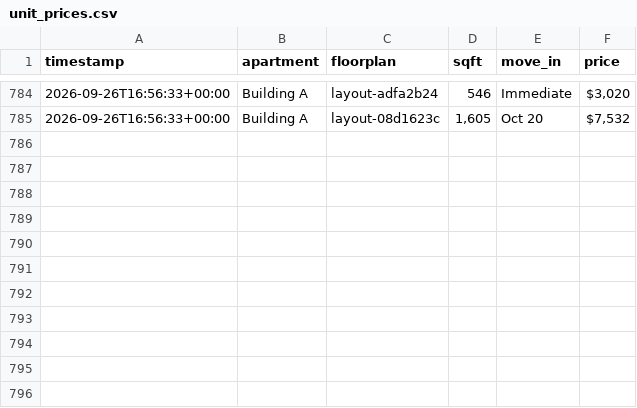
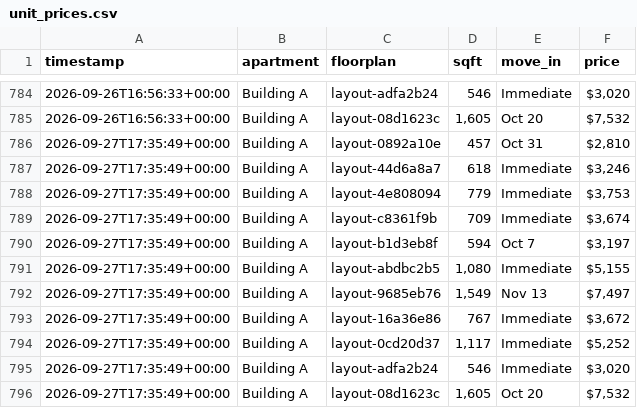
Before and after one commit to playuhh/tracker, a CSV file: data/unit_prices.csv, drawn as a sheet; only a part is shown, gaps mark what is left out; the diff names each change by its address in the sheet, - before the commit and + after, or states it on an @@ line.

```diff
--- a/data/unit_prices.csv
+++ b/data/unit_prices.csv
+row 786: 2026-09-27T17:35:49+00:00 | Building A | layout-0892a10e | 457 | Oct 31 | $2,810
+row 787: 2026-09-27T17:35:49+00:00 | Building A | layout-44d6a8a7 | 618 | Immediate | $3,246
+row 788: 2026-09-27T17:35:49+00:00 | Building A | layout-4e808094 | 779 | Immediate | $3,753
+row 789: 2026-09-27T17:35:49+00:00 | Building A | layout-c8361f9b | 709 | Immediate | $3,674
+row 790: 2026-09-27T17:35:49+00:00 | Building A | layout-b1d3eb8f | 594 | Oct 7 | $3,197
+row 791: 2026-09-27T17:35:49+00:00 | Building A | layout-abdbc2b5 | 1,080 | Immediate | $5,155
+row 792: 2026-09-27T17:35:49+00:00 | Building A | layout-9685eb76 | 1,549 | Nov 13 | $7,497
+row 793: 2026-09-27T17:35:49+00:00 | Building A | layout-16a36e86 | 767 | Immediate | $3,672
+row 794: 2026-09-27T17:35:49+00:00 | Building A | layout-0cd20d37 | 1,117 | Immediate | $5,252
+row 795: 2026-09-27T17:35:49+00:00 | Building A | layout-adfa2b24 | 546 | Immediate | $3,020
+row 796: 2026-09-27T17:35:49+00:00 | Building A | layout-08d1623c | 1,605 | Oct 20 | $7,532
```
Also changed, not shown: data/floorplan_daily.csv, data/scrape_runs.csv, 2 other files.
